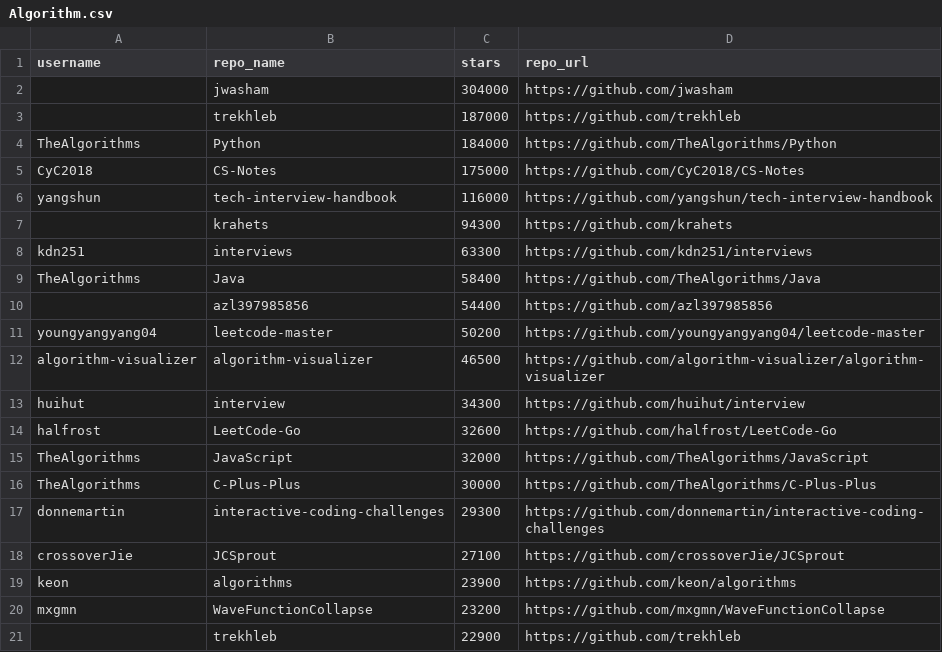
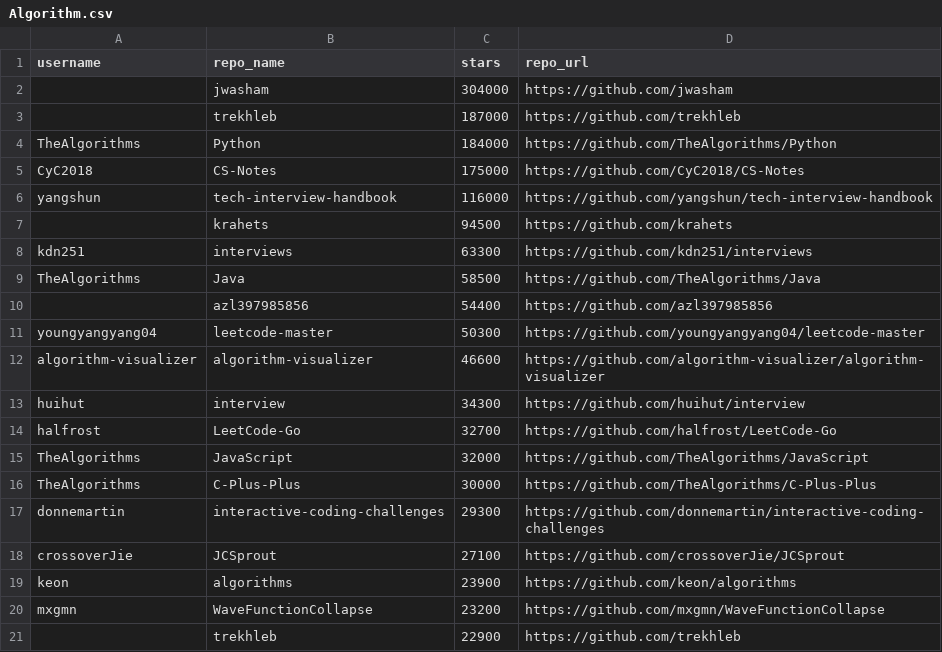
Before and after one commit to MUKIRI-SANDEEP/Github-Topics-Content-Scraper-Python-Project, a CSV file: data/Algorithm.csv, drawn as a sheet.

```diff
--- a/data/Algorithm.csv
+++ b/data/Algorithm.csv
@@ -6,10 +6,10 @@ CyC2018,CS-Notes,175000,https://github.com/CyC2018/CS-Notes
 yangshun,tech-interview-handbook,116000,https://github.com/yangshun/tech-interview-handbook
-,krahets,94300,https://github.com/krahets
+,krahets,94500,https://github.com/krahets
 kdn251,interviews,63300,https://github.com/kdn251/interviews
-TheAlgorithms,Java,58400,https://github.com/TheAlgorithms/Java
+TheAlgorithms,Java,58500,https://github.com/TheAlgorithms/Java
 ,azl397985856,54400,https://github.com/azl397985856
-youngyangyang04,leetcode-master,50200,https://github.com/youngyangyang04/leetcode-master
-algorithm-visualizer,algorithm-visualizer,46500,https://github.com/algorithm-visualizer/algorithm-visualizer
+youngyangyang04,leetcode-master,50300,https://github.com/youngyangyang04/leetcode-master
+algorithm-visualizer,algorithm-visualizer,46600,https://github.com/algorithm-visualizer/algorithm-visualizer
 huihut,interview,34300,https://github.com/huihut/interview
-halfrost,LeetCode-Go,32600,https://github.com/halfrost/LeetCode-Go
+halfrost,LeetCode-Go,32700,https://github.com/halfrost/LeetCode-Go
 TheAlgorithms,JavaScript,32000,https://github.com/TheAlgorithms/JavaScript
```
Also changed, not shown: data/3D.csv, data/ASP.NET.csv, 14 other files.
